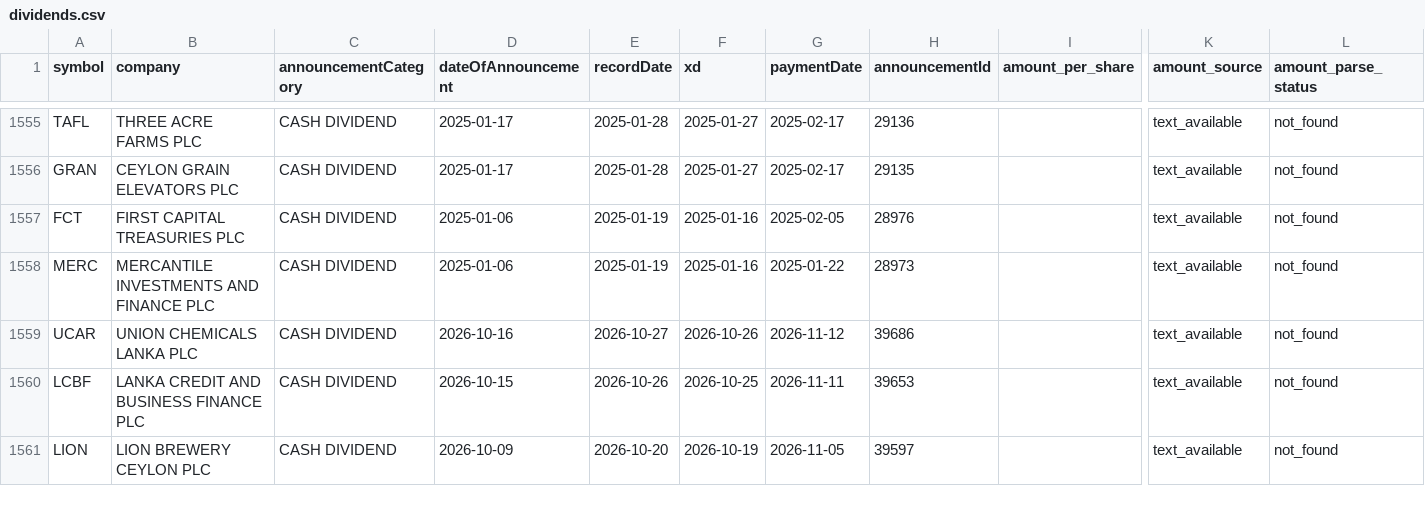
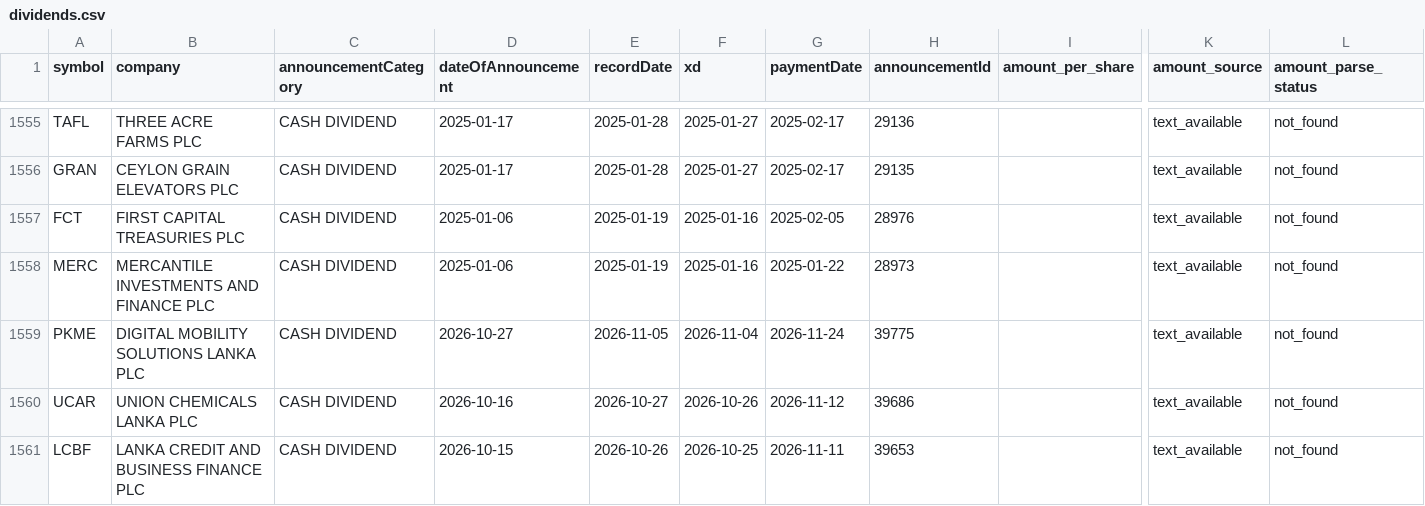
Before and after one commit to nimeshk03/cse_dataset, a CSV file: data/processed/fundamentals/dividends.csv, drawn as a sheet; only a part is shown, gaps mark what is left out; the shorter side is filled out with more unchanged rows; rows hold the shown columns only; the diff names each change by its address in the sheet, - before the commit and + after, or states it on an @@ line.

```diff
--- a/data/processed/fundamentals/dividends.csv
+++ b/data/processed/fundamentals/dividends.csv
+row 1559: PKME | DIGITAL MOBILITY SOLUTIONS LANKA PLC | CASH DIVIDEND | 2026-10-27 | 2026-11-05 | 2026-11-04 | 2026-11-24 | 39775 |  | text_available | not_found
```
Also changed, not shown: 6 other files.
